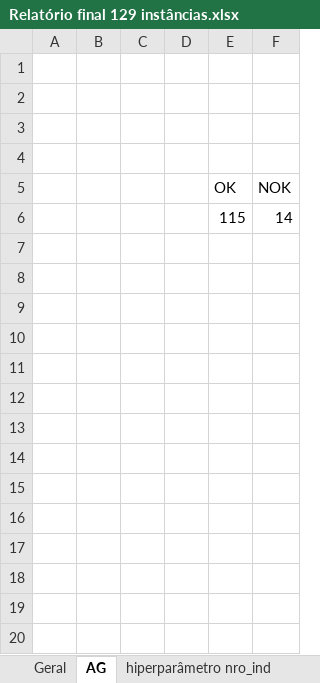
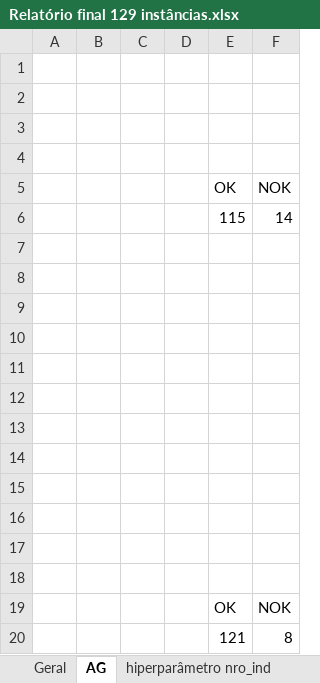
Before and after one commit to EdmilsonDomingues/TCC_Edmilson-Domingues, an Excel workbook: Relatório final 129 instâncias.xlsx, sheet AG, drawn as a sheet; values as stored, in another font and other column widths than the file's, no borders; charts and pictures not drawn; the diff names each change by its address in the sheet, - before the commit and + after, or states it on an @@ line.

```diff
--- a/Relatório final 129 instâncias.xlsx (sheet AG)
+++ b/Relatório final 129 instâncias.xlsx (sheet AG)
+row 7: (empty)
+row 8: (empty)
+row 9: (empty)
+row 10: (empty)
+row 11: (empty)
+row 12: (empty)
+row 13: (empty)
+row 14: (empty)
+row 15: (empty)
+row 16: (empty)
+row 17: (empty)
+row 18: (empty)
+row 19:  |  |  |  | OK | NOK
+row 20:  |  |  |  | 121 | 8
```
Also changed, not shown: sheet Geral, sheet hiperparâmetros pc, sheet hiperpar elitismo, sheet hiperparâmetros pm, charts or pictures, 2 other files.
